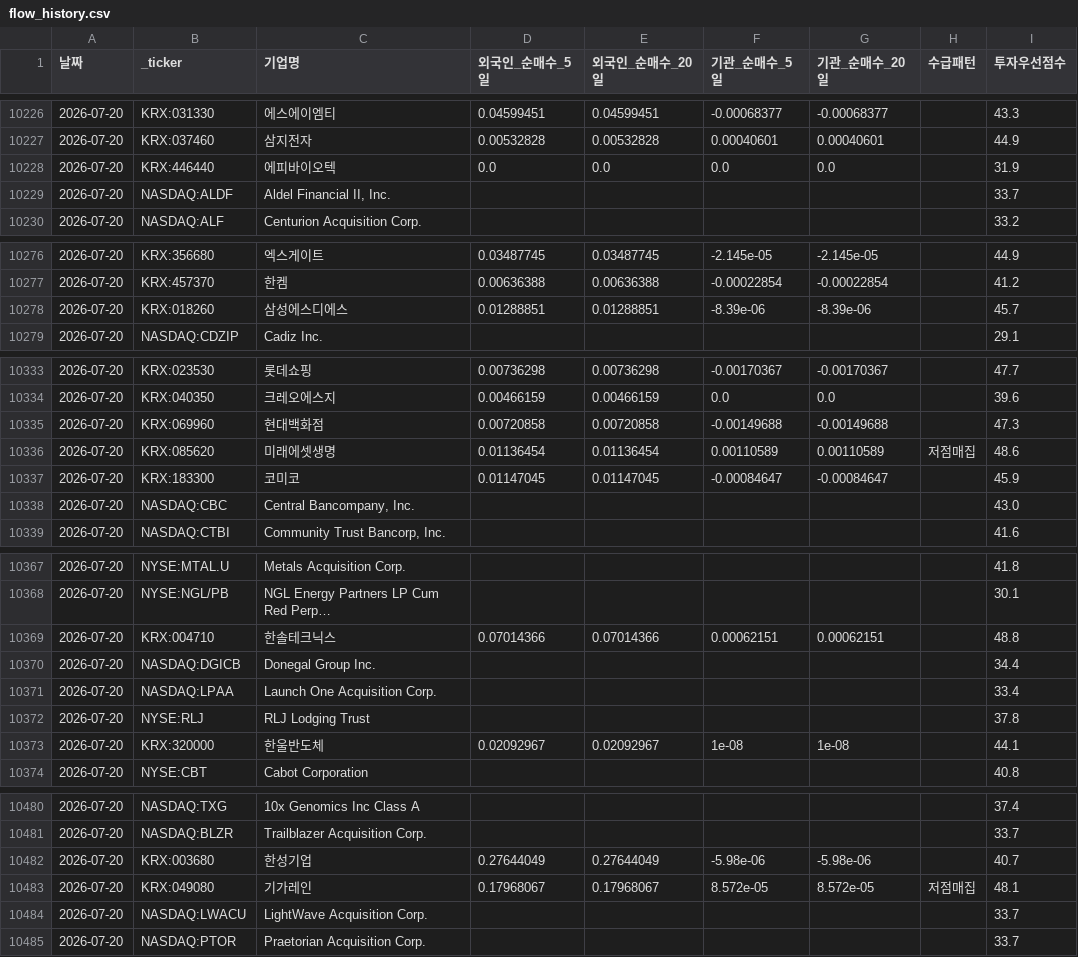
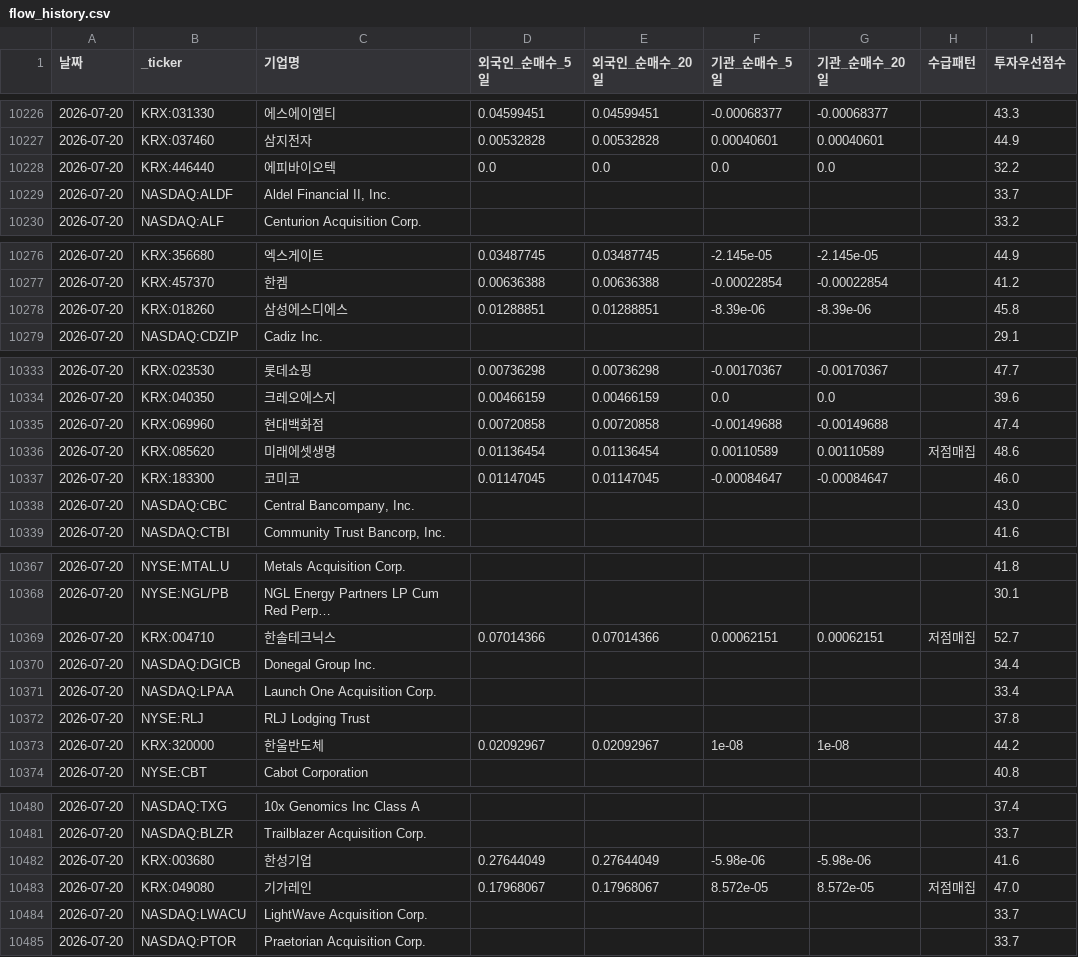
Before and after one commit to dicacros-gif/claude, a CSV file: data/flow_history.csv, drawn as a sheet; only a part is shown, gaps mark what is left out; the diff covers the shown part only.

```diff
--- a/data/flow_history.csv
+++ b/data/flow_history.csv
@@ -10227,3 +10227,3 @@
 2026-07-20,KRX:037460,삼지전자,0.00532828,0.00532828,0.00040601,0.00040601,,44.9
-2026-07-20,KRX:446440,에피바이오텍,0.0,0.0,0.0,0.0,,31.9
+2026-07-20,KRX:446440,에피바이오텍,0.0,0.0,0.0,0.0,,32.2
 2026-07-20,NASDAQ:ALDF,"Aldel Financial II, Inc.",,,,,,33.7
@@ -10277,3 +10277,3 @@
 2026-07-20,KRX:457370,한켐,0.00636388,0.00636388,-0.00022854,-0.00022854,,41.2
-2026-07-20,KRX:018260,삼성에스디에스,0.01288851,0.01288851,-8.39e-06,-8.39e-06,,45.7
+2026-07-20,KRX:018260,삼성에스디에스,0.01288851,0.01288851,-8.39e-06,-8.39e-06,,45.8
 2026-07-20,NASDAQ:CDZIP,Cadiz Inc.,,,,,,29.1
@@ -10334,5 +10334,5 @@
 2026-07-20,KRX:040350,크레오에스지,0.00466159,0.00466159,0.0,0.0,,39.6
-2026-07-20,KRX:069960,현대백화점,0.00720858,0.00720858,-0.00149688,-0.00149688,,47.3
+2026-07-20,KRX:069960,현대백화점,0.00720858,0.00720858,-0.00149688,-0.00149688,,47.4
 2026-07-20,KRX:085620,미래에셋생명,0.01136454,0.01136454,0.00110589,0.00110589,저점매집,48.6
-2026-07-20,KRX:183300,코미코,0.01147045,0.01147045,-0.00084647,-0.00084647,,45.9
+2026-07-20,KRX:183300,코미코,0.01147045,0.01147045,-0.00084647,-0.00084647,,46.0
 2026-07-20,NASDAQ:CBC,"Central Bancompany, Inc.",,,,,,43.0
@@ -10368,3 +10368,3 @@
 2026-07-20,NYSE:NGL/PB,NGL Energy Partners LP Cum Red Perp…,,,,,,30.1
-2026-07-20,KRX:004710,한솔테크닉스,0.07014366,0.07014366,0.00062151,0.00062151,,48.8
+2026-07-20,KRX:004710,한솔테크닉스,0.07014366,0.07014366,0.00062151,0.00062151,저점매집,52.7
 2026-07-20,NASDAQ:DGICB,Donegal Group Inc.,,,,,,34.4
@@ -10372,3 +10372,3 @@
 2026-07-20,NYSE:RLJ,RLJ Lodging Trust,,,,,,37.8
-2026-07-20,KRX:320000,한울반도체,0.02092967,0.02092967,1e-08,1e-08,,44.1
+2026-07-20,KRX:320000,한울반도체,0.02092967,0.02092967,1e-08,1e-08,,44.2
 2026-07-20,NYSE:CBT,Cabot Corporation,,,,,,40.8
@@ -10481,4 +10481,4 @@
 2026-07-20,NASDAQ:BLZR,Trailblazer Acquisition Corp.,,,,,,33.7
-2026-07-20,KRX:003680,한성기업,0.27644049,0.27644049,-5.98e-06,-5.98e-06,,40.7
-2026-07-20,KRX:049080,기가레인,0.17968067,0.17968067,8.572e-05,8.572e-05,저점매집,48.1
+2026-07-20,KRX:003680,한성기업,0.27644049,0.27644049,-5.98e-06,-5.98e-06,,41.6
+2026-07-20,KRX:049080,기가레인,0.17968067,0.17968067,8.572e-05,8.572e-05,저점매집,47.0
 2026-07-20,NASDAQ:LWACU,LightWave Acquisition Corp.,,,,,,33.7
```
Also changed, not shown: 2 edited cells elsewhere in this file, 3 other files.
